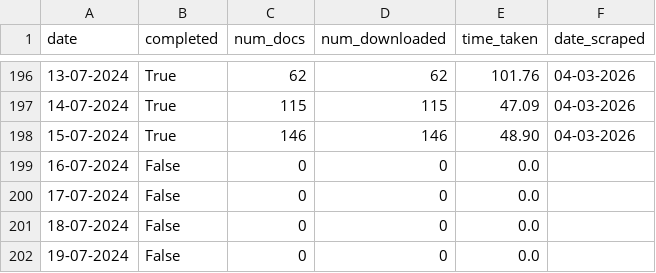
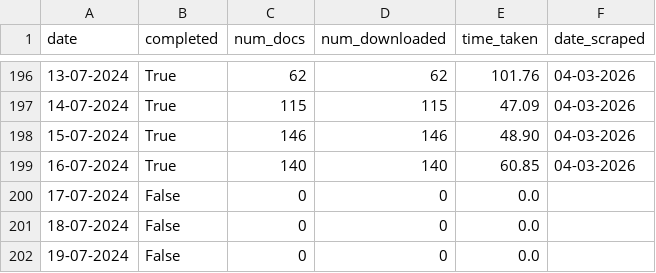
Before and after one commit to 100portraits/nexis_scraper_roaddanger, a CSV file: progress.csv, drawn as a sheet; only a part is shown, gaps mark what is left out.

Commit message:
scrape 16-7-2024

```diff
--- a/progress.csv
+++ b/progress.csv
@@ -198,3 +198,3 @@ date,completed,num_docs,num_downloaded,time_taken,date_scraped
 15-07-2024,True,146,146,48.90,04-03-2026
-16-07-2024,False,0,0,0.0,
+16-07-2024,True,140,140,60.85,04-03-2026
 17-07-2024,False,0,0,0.0,
```
Also changed, not shown: 1 other file.
